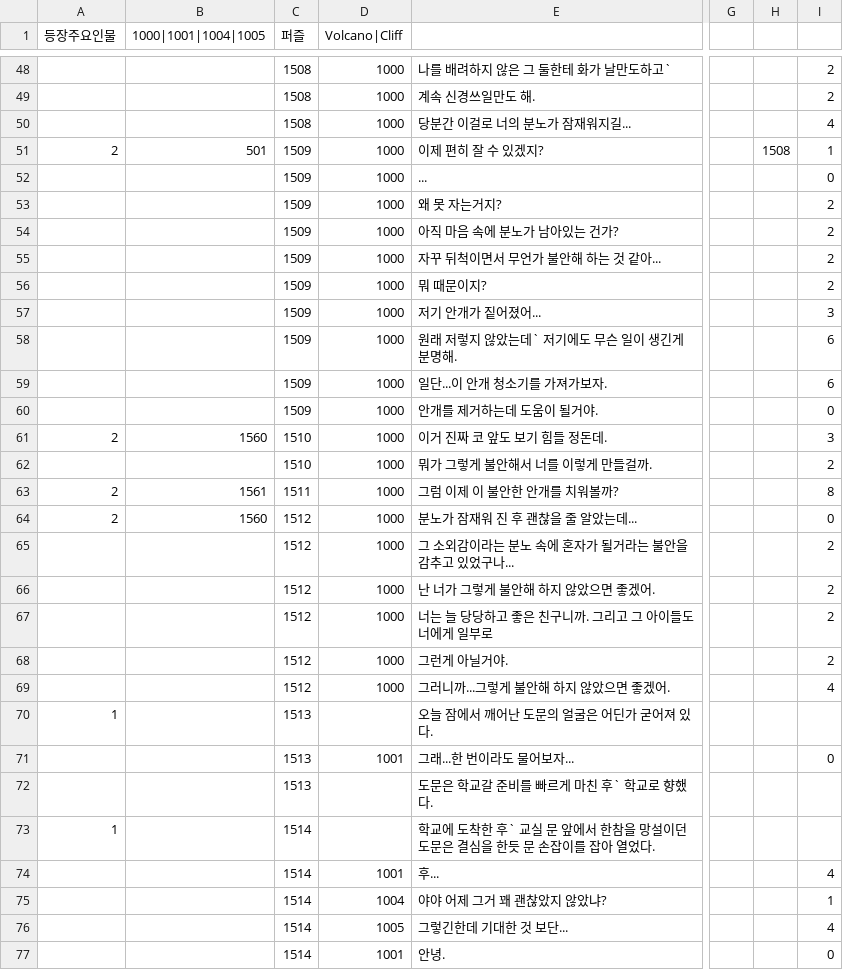
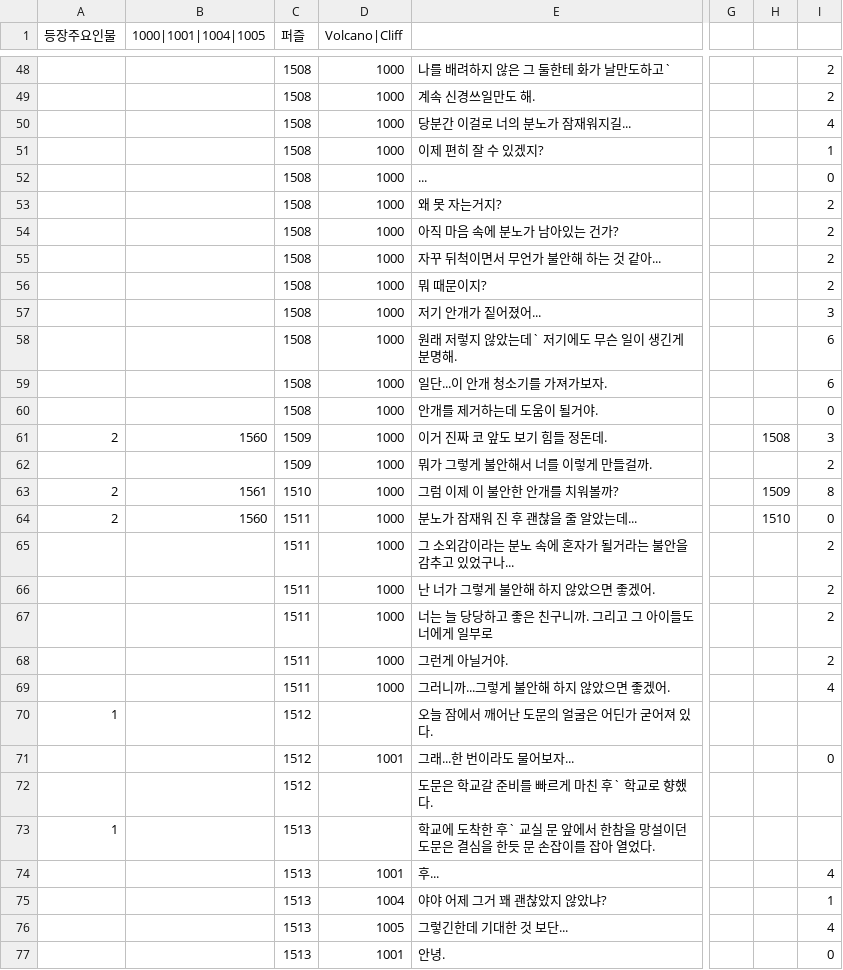
Before and after one commit to sopipc167/UnSleep, a CSV file: UnSleep/Assets/Resources/epi_csv/epi_3.csv, drawn as a sheet; only a part is shown, gaps mark what is left out; the diff covers the shown part only; the diff names each change by its address in the sheet, - before the commit and + after, or states it on an @@ line.

```diff
--- a/UnSleep/Assets/Resources/epi_csv/epi_3.csv
+++ b/UnSleep/Assets/Resources/epi_csv/epi_3.csv
-A51 (등장주요인물): 2
+A51 (등장주요인물): (empty)
-B51 (1000|1001|1004|1005): 501
+B51 (1000|1001|1004|1005): (empty)
-C51:C60 (퍼즐): 1509
+C51:C60 (퍼즐): 1508
-H51: 1508
+H51: (empty)
-C61:C62 (퍼즐): 1510
+C61:C62 (퍼즐): 1509
-H61: (empty)
+H61: 1508
-C63 (퍼즐): 1511
+C63 (퍼즐): 1510
-H63: (empty)
+H63: 1509
-C64:C69 (퍼즐): 1512
+C64:C69 (퍼즐): 1511
-H64: (empty)
+H64: 1510
-C70:C72 (퍼즐): 1513
+C70:C72 (퍼즐): 1512
-C73:C77 (퍼즐): 1514
+C73:C77 (퍼즐): 1513
```
Also changed, not shown: 20 edited cells elsewhere in this file, 3 other files.
